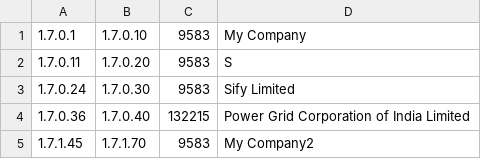
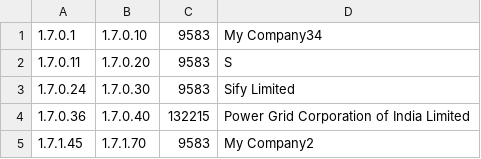
Before and after one commit to MetraNitaypro/ZADANIE_30, a CSV file: test_file_2.csv, drawn as a sheet.

Commit message:
Update test_file_2.csv

```diff
--- a/test_file_2.csv
+++ b/test_file_2.csv
@@ -1,2 +1,2 @@
-1.7.0.1,1.7.0.10,9583,My Company
+1.7.0.1,1.7.0.10,9583,My Company34
 1.7.0.11,1.7.0.20,9583,S
```
